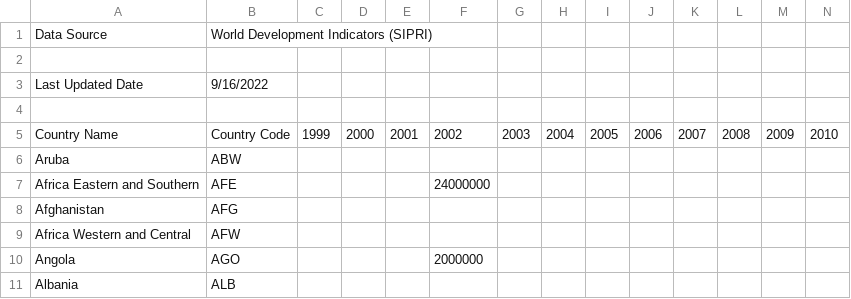
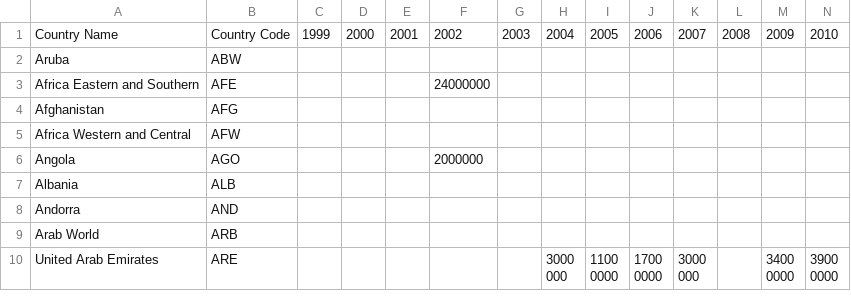
Before and after one commit to Tipty/US-Arms-Sales-Overseas, a CSV file: code/arms_value.csv, drawn as a sheet; only a part is shown; the shorter side is filled out with more unchanged rows; rows hold the shown columns only; the diff names each change by its address in the sheet, - before the commit and + after, or states it on an @@ line.

Commit message:
Add files via upload

```diff
--- a/code/arms_value.csv
+++ b/code/arms_value.csv
-row 1: Data Source | World Development Indicators (SIPRI)
-row 2: (empty)
-row 3: Last Updated Date | 9/16/2022
-row 4: (empty)
```
